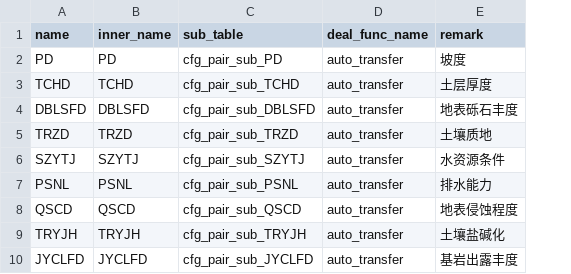
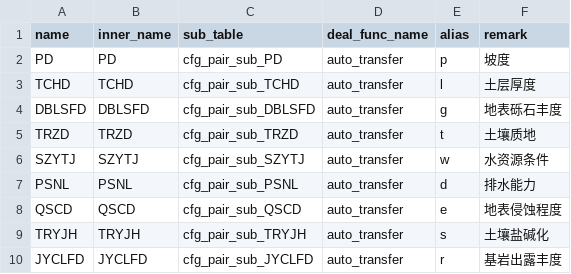
Before and after one commit to MrCare/soil_suitibility, a CSV file: config/cfg_pair.csv, drawn as a sheet; the diff names each change by its address in the sheet, - before the commit and + after, or states it on an @@ line.

```diff
--- a/config/cfg_pair.csv
+++ b/config/cfg_pair.csv
+column E (alias), rows 2-10: p | l | g | t | w | d | e | s | r
```
Also changed, not shown: config/cfg_pair_sub_TRZD.csv, 11 other files.
